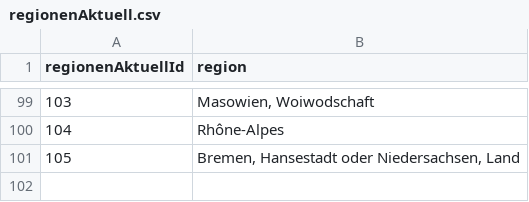
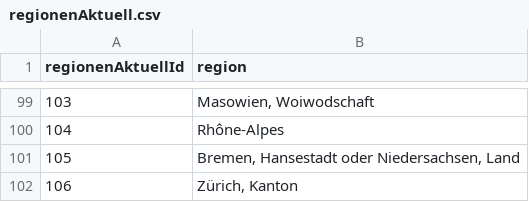
Before and after one commit to donauhandel/krems-data, a CSV file: orig_data/csvs/regionenAktuell.csv, drawn as a sheet; only a part is shown, gaps mark what is left out.

```diff
--- a/orig_data/csvs/regionenAktuell.csv
+++ b/orig_data/csvs/regionenAktuell.csv
@@ -101 +101,2 @@ regionenAktuellId,region
 105,"Bremen, Hansestadt oder Niedersachsen, Land"
+106,"Zürich, Kanton"
```
Also changed, not shown: orig_data/csvs/codesAktuell.csv, orig_data/csvs/orte_literatur.csv, 12 other files.
